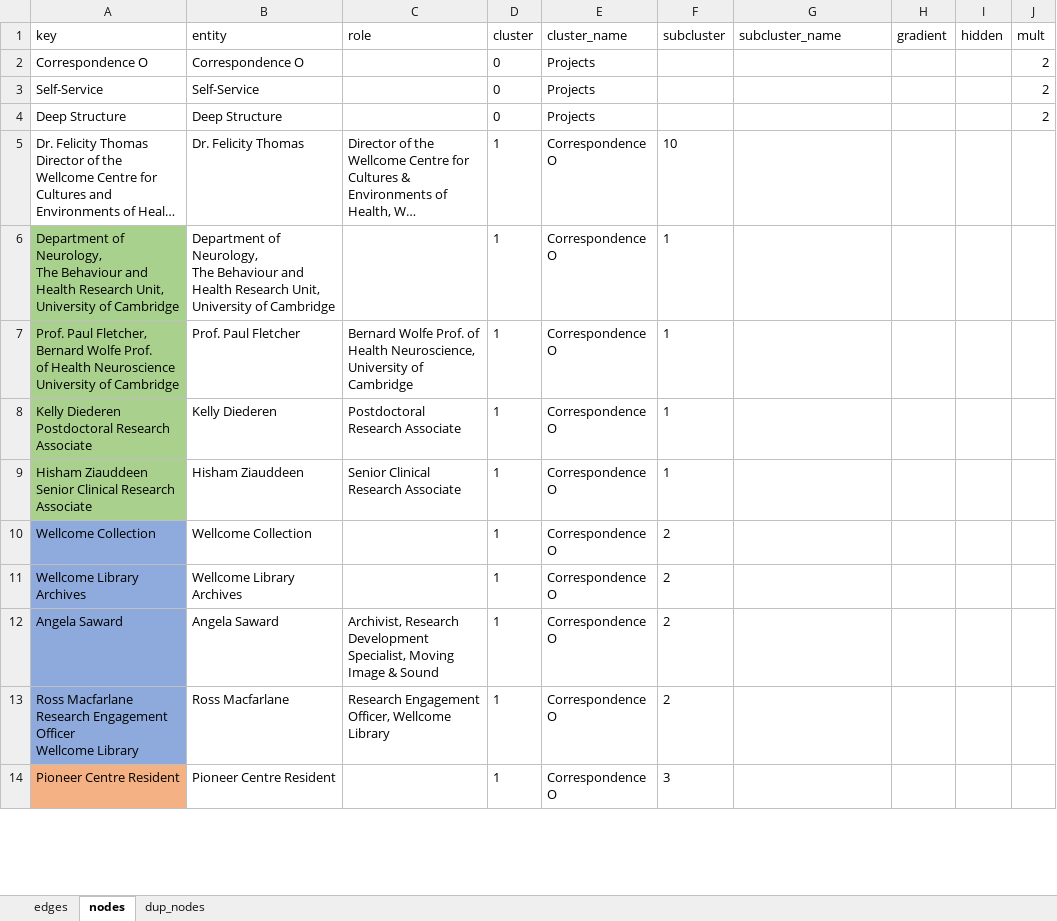
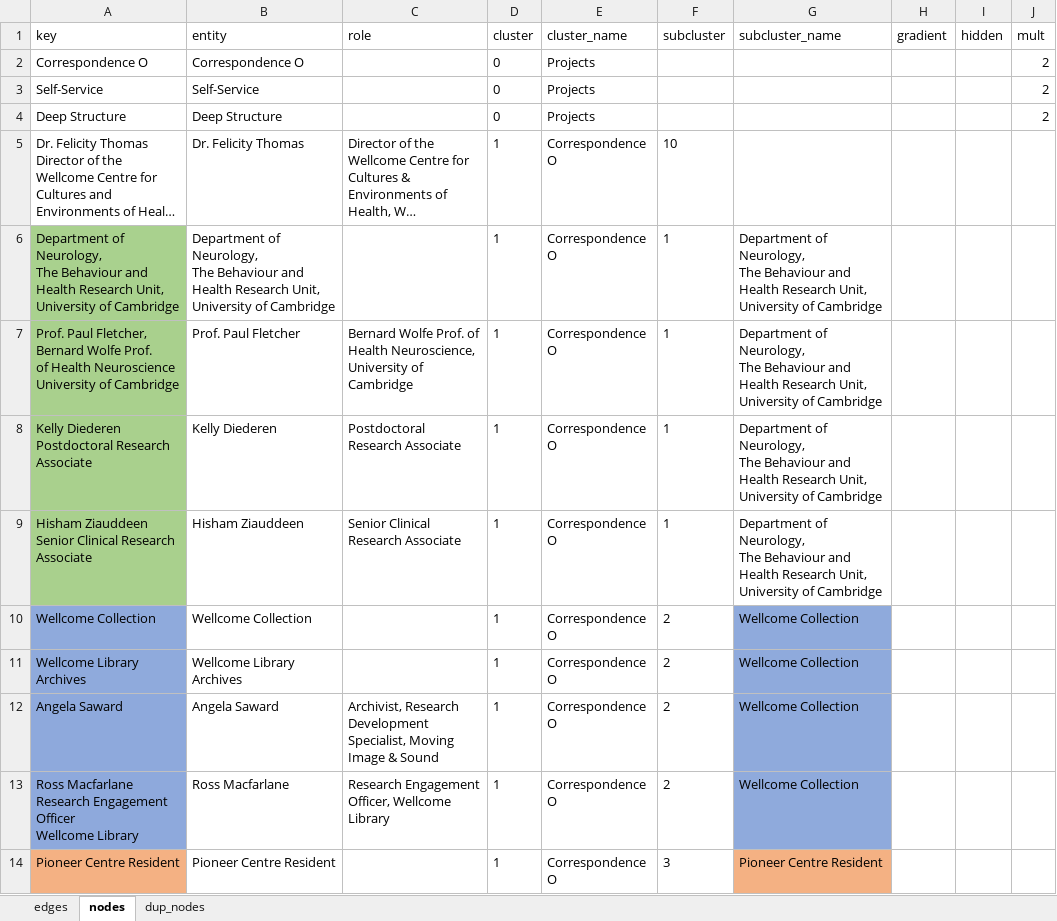
Before and after one commit to bschilder/Ilona_thesis, an Excel workbook: data/contributors.xlsx, sheet nodes, drawn as a sheet; only a part is shown; long unchanged cells end in …; values as stored, in another font and other column widths than the file's, no borders; ↵ is a line break in a cell; the diff covers the shown part only; the diff names each change by its address in the sheet, - before the commit and + after, or states it on an @@ line.

Commit message:
add more subcluster names

```diff
--- a/data/contributors.xlsx (sheet nodes)
+++ b/data/contributors.xlsx (sheet nodes)
-G6:G9 (subcluster_name): (empty)
+G6:G9 (subcluster_name): Department of Neurology, ↵ The Behaviour and Health Research Unit, ↵ University of Cambridge
-G10:G13 (subcluster_name): (empty)
+G10:G13 (subcluster_name): Wellcome Collection
-G10:G13 fill: none
+G10:G13 fill: #8FAADC
-G14 (subcluster_name): (empty)
+G14 (subcluster_name): Pioneer Centre Resident
-G14 fill: none
+G14 fill: #F4B183
```
Also changed, not shown: 14 edited cells and cell formats elsewhere in this sheet, 2 other files.
